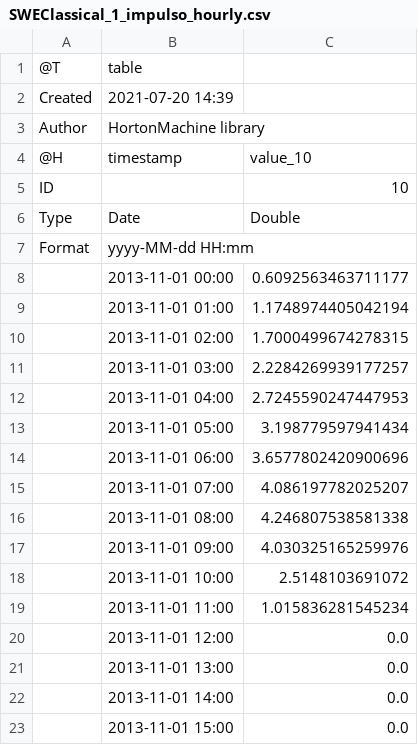
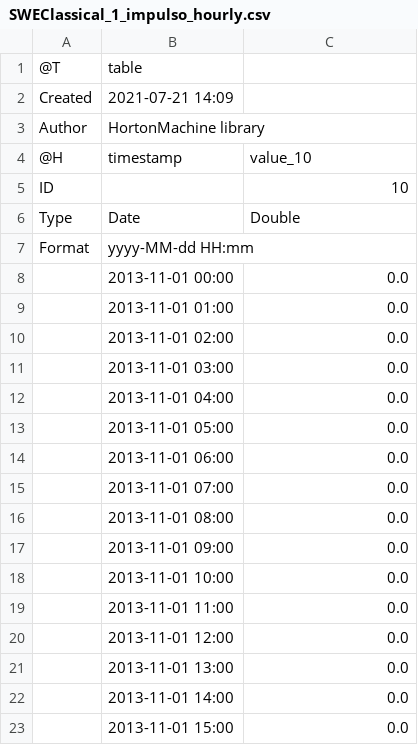
Before and after one commit to geoframecomponents/SnowMelting, a CSV file: resources/myinput/SWEClassical_1_impulso_hourly.csv, drawn as a sheet; only a part is shown.

```diff
--- a/resources/myinput/SWEClassical_1_impulso_hourly.csv
+++ b/resources/myinput/SWEClassical_1_impulso_hourly.csv
@@ -1,3 +1,3 @@
 @T,table
-Created,2021-07-20 14:39
+Created,2021-07-21 14:09
 Author,HortonMachine library
@@ -7,14 +7,14 @@ Type,Date,Double
 Format,yyyy-MM-dd HH:mm,
-,2013-11-01 00:00,0.6092563463711177
-,2013-11-01 01:00,1.1748974405042194
-,2013-11-01 02:00,1.7000499674278315
-,2013-11-01 03:00,2.2284269939177257
-,2013-11-01 04:00,2.7245590247447953
-,2013-11-01 05:00,3.198779597941434
-,2013-11-01 06:00,3.6577802420900696
-,2013-11-01 07:00,4.086197782025207
-,2013-11-01 08:00,4.246807538581338
-,2013-11-01 09:00,4.030325165259976
-,2013-11-01 10:00,2.5148103691072
-,2013-11-01 11:00,1.015836281545234
+,2013-11-01 00:00,0.0
+,2013-11-01 01:00,0.0
+,2013-11-01 02:00,0.0
+,2013-11-01 03:00,0.0
+,2013-11-01 04:00,0.0
+,2013-11-01 05:00,0.0
+,2013-11-01 06:00,0.0
+,2013-11-01 07:00,0.0
+,2013-11-01 08:00,0.0
+,2013-11-01 09:00,0.0
+,2013-11-01 10:00,0.0
+,2013-11-01 11:00,0.0
 ,2013-11-01 12:00,0.0
```
Also changed, not shown: resources/myinput/MeltingClassical_1_impulso_5min.csv, resources/myinput/MeltingClassical_1_impulso_hourly.csv, 5 other files.
